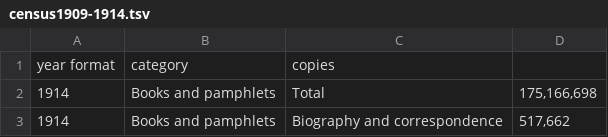
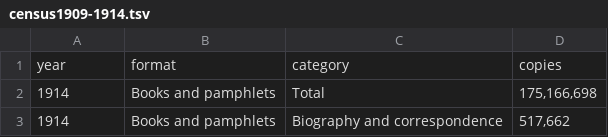
Before and after one commit to agoldst/bookstats, a TSV file: census/census1909-1914.tsv, drawn as a sheet; only a part is shown.

Commit message:
fix header and trim trailing ws

```diff
--- a/census/census1909-1914.tsv
+++ b/census/census1909-1914.tsv
@@ -1,2 +1,2 @@
-year                format	category	copies
+year	format	category	copies
 1914	Books and pamphlets	Total	175,166,698
```
